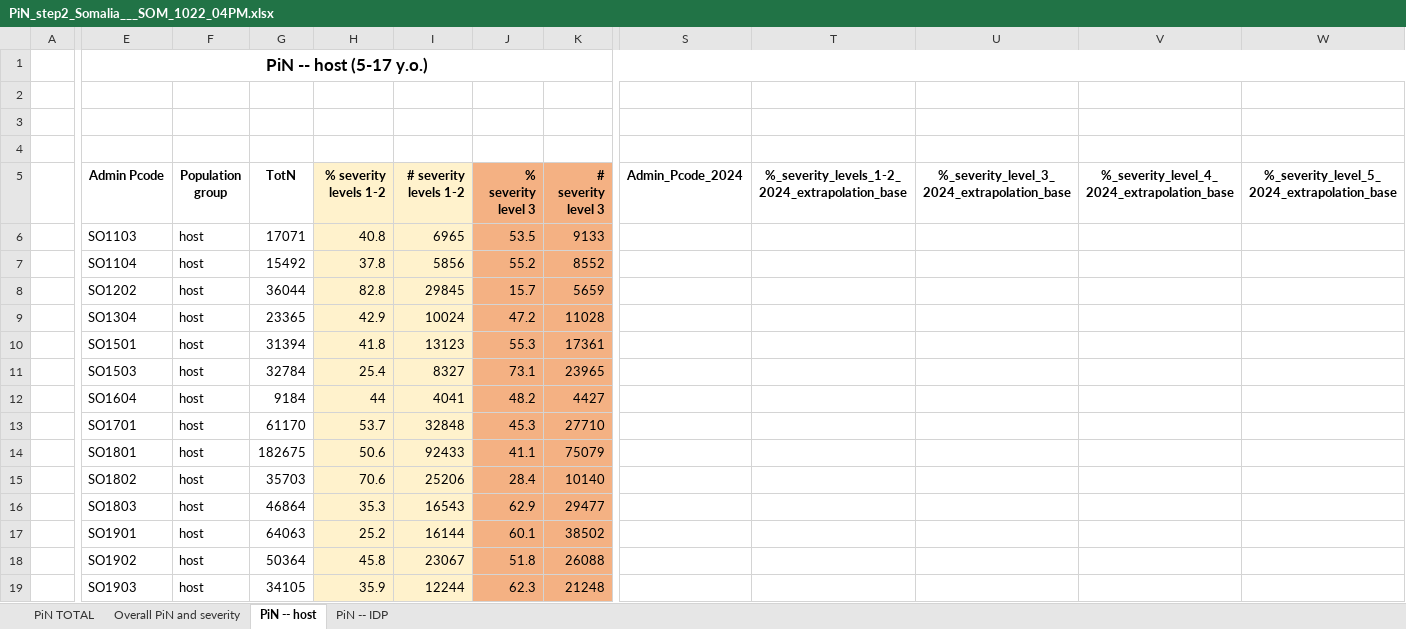
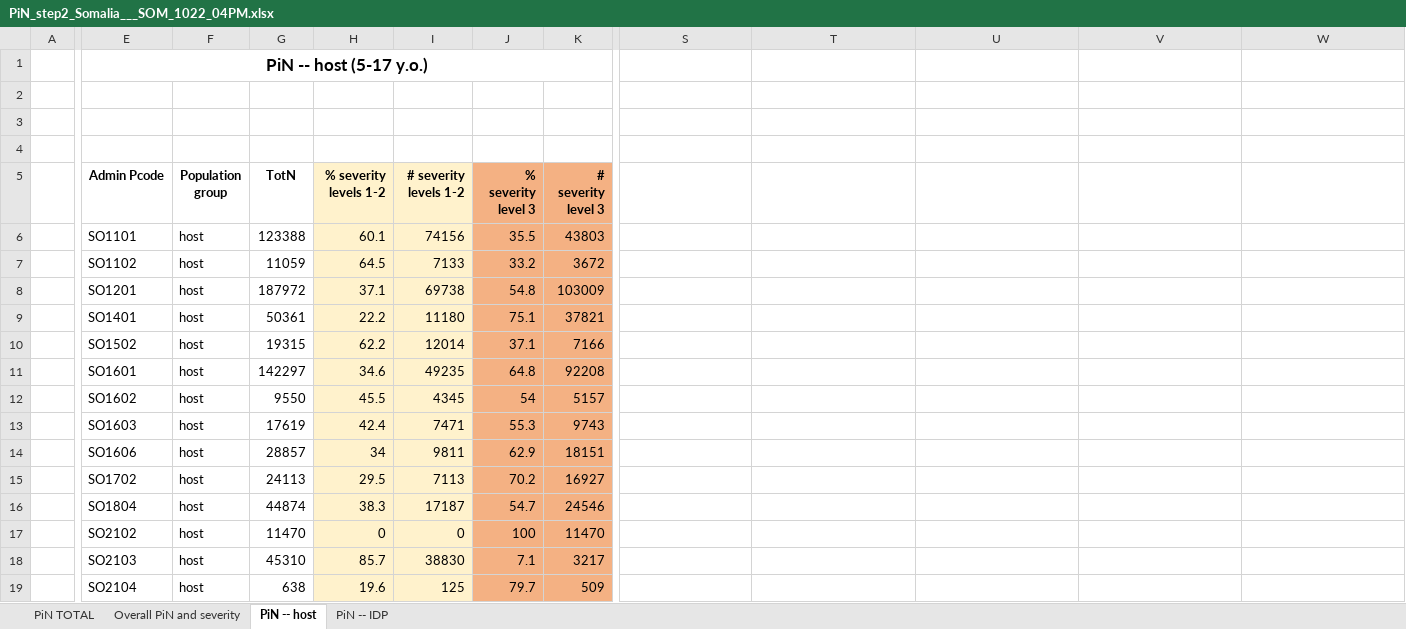
Before and after one commit to martivit/pin-calculation-app, an Excel workbook: platform_PiN_output/Somalia___SOM/PiN_step2_Somalia___SOM_1022_04PM.xlsx, sheet PiN -- host, drawn as a sheet; only a part is shown, gaps mark what is left out; the shorter side is filled out with more unchanged rows; values as stored, in another font and other column widths than the file's, no borders; removed rows and columns are numbered as before the commit, all else as after; rows hold the shown columns only; the diff covers the shown part only; the diff names each change by its address in the sheet, - before the commit and + after, or states it on an @@ line.

```diff
--- a/platform_PiN_output/Somalia___SOM/PiN_step2_Somalia___SOM_1022_04PM.xlsx (sheet PiN -- host)
+++ b/platform_PiN_output/Somalia___SOM/PiN_step2_Somalia___SOM_1022_04PM.xlsx (sheet PiN -- host)
-E1:W1 merged
+E1:R1 merged
-S5: Admin_Pcode_2024
+S5: (empty)
-T5: %_severity_levels_1-2_2024_extrapolation_base
+T5: (empty)
-U5: %_severity_level_3_2024_extrapolation_base
+U5: (empty)
-V5: %_severity_level_4_2024_extrapolation_base
+V5: (empty)
-W5: %_severity_level_5_2024_extrapolation_base
+W5: (empty)
+row 6:  | SO1101 | host | 123388 | 60.1 | 74156 | 35.5 | 43803
+row 7:  | SO1102 | host | 11059 | 64.5 | 7133 | 33.2 | 3672
+row 8:  | SO1201 | host | 187972 | 37.1 | 69738 | 54.8 | 103009
+row 9:  | SO1401 | host | 50361 | 22.2 | 11180 | 75.1 | 37821
+row 10:  | SO1502 | host | 19315 | 62.2 | 12014 | 37.1 | 7166
+row 11:  | SO1601 | host | 142297 | 34.6 | 49235 | 64.8 | 92208
+row 12:  | SO1602 | host | 9550 | 45.5 | 4345 | 54 | 5157
+row 13:  | SO1603 | host | 17619 | 42.4 | 7471 | 55.3 | 9743
+row 14:  | SO1606 | host | 28857 | 34 | 9811 | 62.9 | 18151
+row 15:  | SO1702 | host | 24113 | 29.5 | 7113 | 70.2 | 16927
+row 16:  | SO1804 | host | 44874 | 38.3 | 17187 | 54.7 | 24546
+row 17:  | SO2102 | host | 11470 | 0 | 0 | 100 | 11470
+row 18:  | SO2103 | host | 45310 | 85.7 | 38830 | 7.1 | 3217
+row 19:  | SO2104 | host | 638 | 19.6 | 125 | 79.7 | 509
```
Also changed, not shown: 9 added rows elsewhere in this sheet, sheet Overall PiN and severity, sheet PiN -- IDP, sheet PiN TOTAL.
